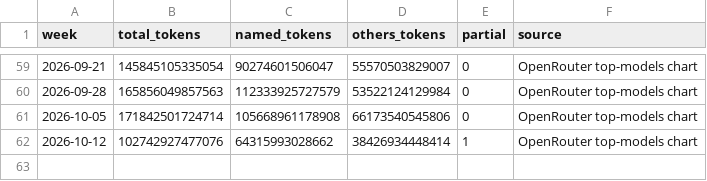
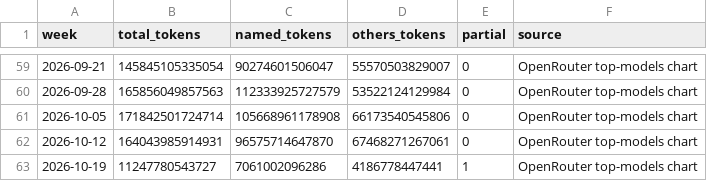
Before and after one commit to Kevin19980730/ai-adoption-monitor, a CSV file: openrouter_data/openrouter_weekly_totals.csv, drawn as a sheet; only a part is shown, gaps mark what is left out.

```diff
--- a/openrouter_data/openrouter_weekly_totals.csv
+++ b/openrouter_data/openrouter_weekly_totals.csv
@@ -61,2 +61,3 @@ week,total_tokens,named_tokens,others_tokens,partial,source
 2026-10-05,171842501724714,105668961178908,66173540545806,0,OpenRouter top-models chart
-2026-10-12,102742927477076,64315993028662,38426934448414,1,OpenRouter top-models chart
+2026-10-12,164043985914931,96575714647870,67468271267061,0,OpenRouter top-models chart
+2026-10-19,11247780543727,7061002096286,4186778447441,1,OpenRouter top-models chart
```
Also changed, not shown: openrouter_data/openrouter_top_apps.csv, openrouter_data/openrouter_weekly_model_tokens.csv, 3 other files.
